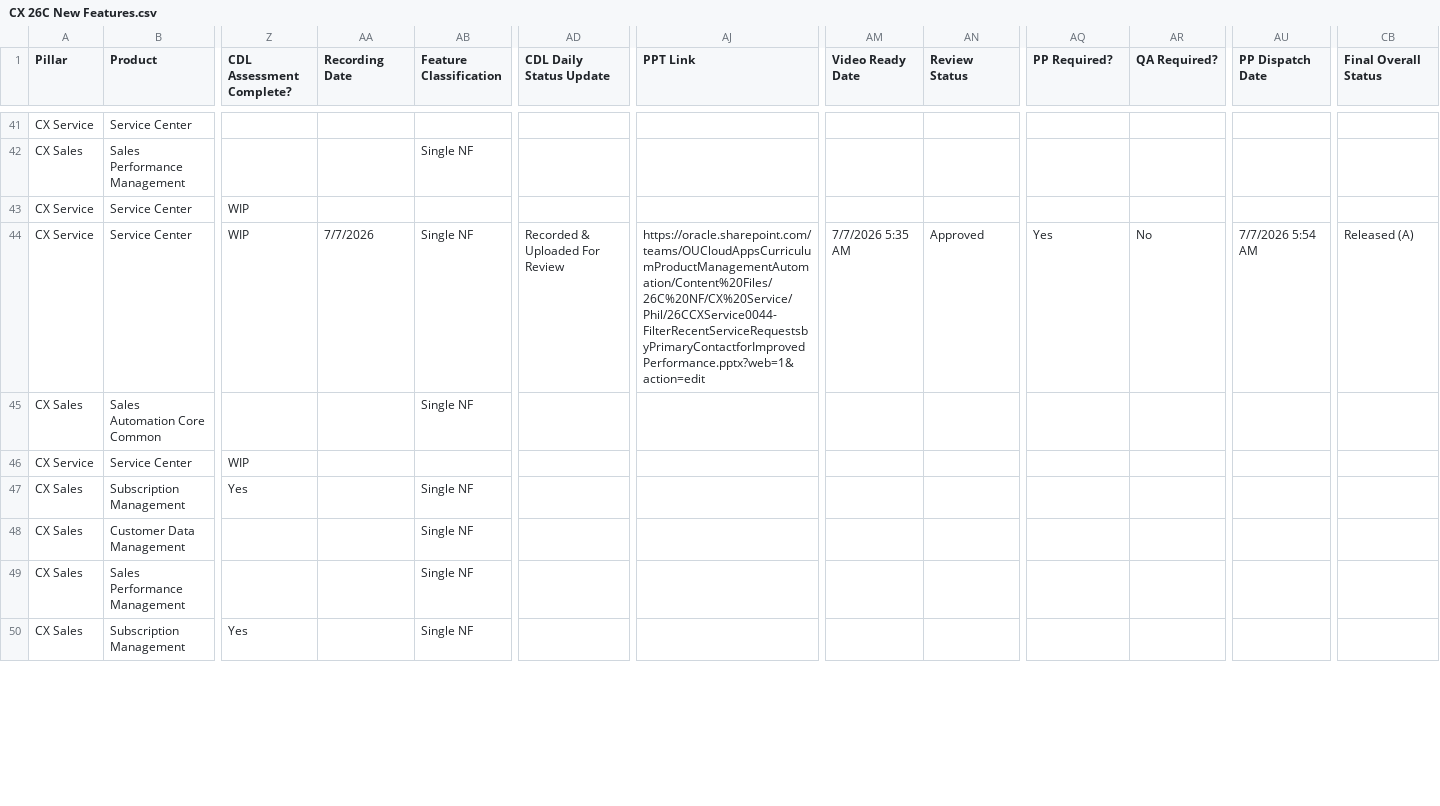
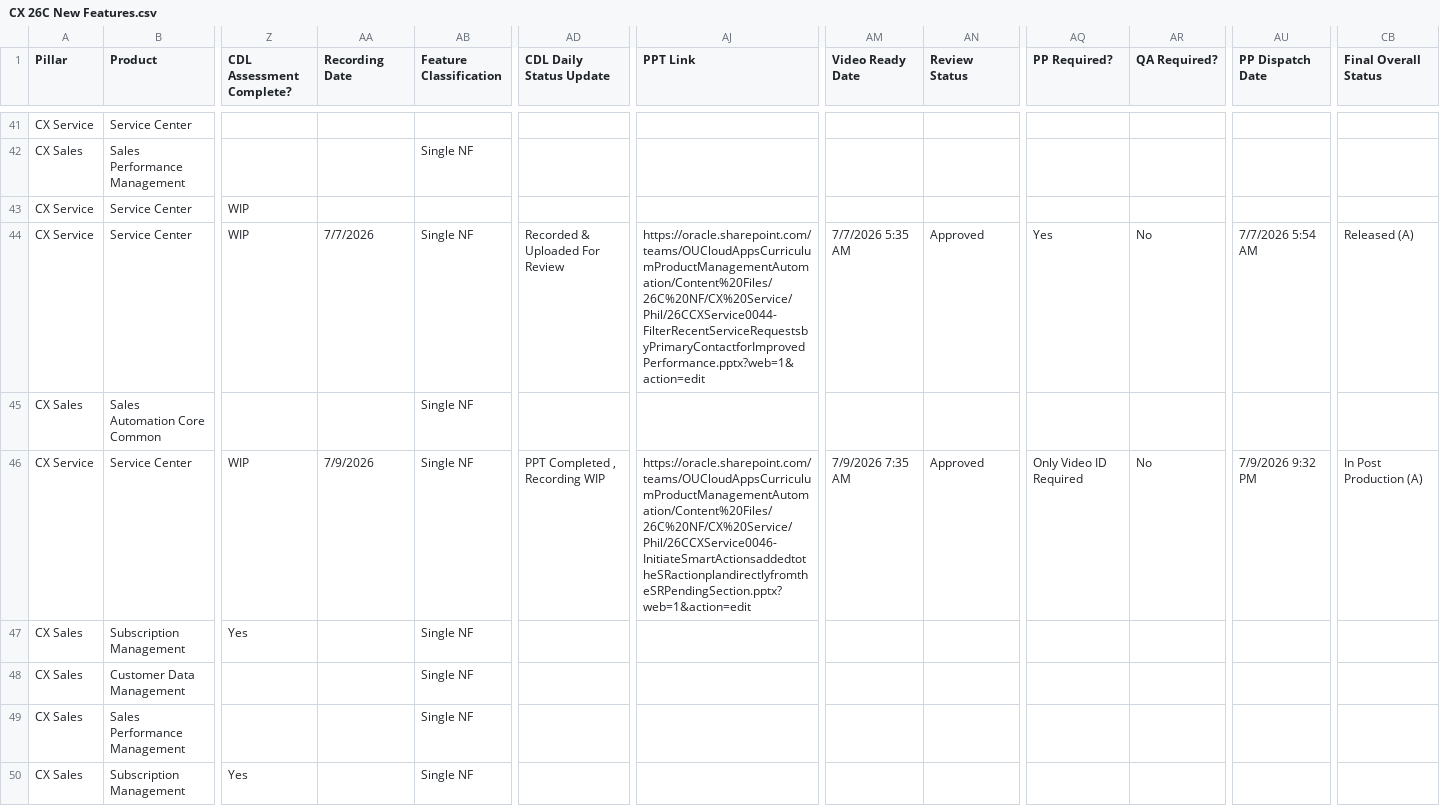
Before and after one commit to pavithraguruprasadb-maker/26C-New-Features-Dashboard, a CSV file: CX 26C New Features.csv, drawn as a sheet; only a part is shown, gaps mark what is left out; the diff covers the shown part only; the diff names each change by its address in the sheet, - before the commit and + after, or states it on an @@ line.

```diff
--- a/CX 26C New Features.csv
+++ b/CX 26C New Features.csv
-AA46 (Recording Date): (empty)
+AA46 (Recording Date): 7/9/2026
-AB46 (Feature Classification): (empty)
+AB46 (Feature Classification): Single NF
-AD46 (CDL Daily Status Update): (empty)
+AD46 (CDL Daily Status Update): PPT Completed , Recording WIP
-AJ46 (PPT Link): (empty)
+AJ46 (PPT Link): https://oracle.sharepoint.com/teams/OUCloudAppsCurriculumProductManagementAutomation/Content%20Files/26C%20NF/CX%20Service/Phil/26CCXService0046-InitiateSmartActionsaddedtotheSRactionplandirectlyfromtheSRPendingSection.pptx?web=1&action=edit
-AM46 (Video Ready Date): (empty)
+AM46 (Video Ready Date): 7/9/2026 7:35 AM
-AN46 (Review Status): (empty)
+AN46 (Review Status): Approved
-AQ46 (PP Required?): (empty)
+AQ46 (PP Required?): Only Video ID Required
-AR46 (QA Required?): (empty)
+AR46 (QA Required?): No
-AU46 (PP Dispatch Date): (empty)
+AU46 (PP Dispatch Date): 7/9/2026 9:32 PM
-CB46 (Final Overall Status): (empty)
+CB46 (Final Overall Status): In Post Production (A)
```
Also changed, not shown: 92 edited cells elsewhere in this file.
